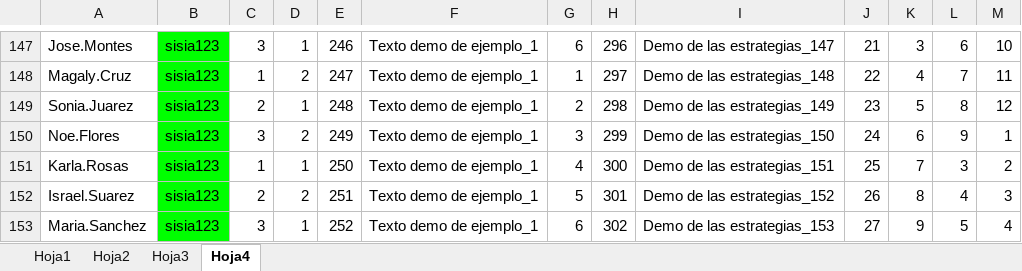
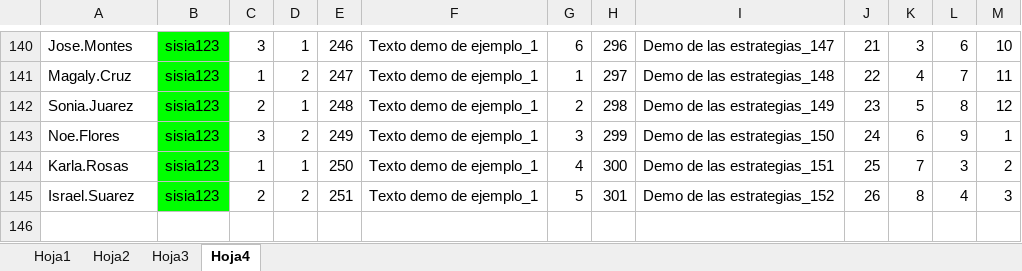
Before and after one commit to rvndrupal/SISIA, an Excel workbook: Documentacion/Usuariosv3.xlsx, sheet Hoja4, drawn as a sheet; only a part is shown, gaps mark what is left out; values as stored, in another font and other column widths than the file's, no borders; the diff covers the shown part only; the diff names each change by its address in the sheet, - before the commit and + after, or states it on an @@ line.

```diff
--- a/Documentacion/Usuariosv3.xlsx (sheet Hoja4)
+++ b/Documentacion/Usuariosv3.xlsx (sheet Hoja4)
-row 153: Maria.Sanchez | sisia123 | 3 | 1 | 252 | Texto demo de ejemplo_1 | 6 | 302 | Demo de las estrategias_153 | 27 | 9 | 5 | 4
```
Also changed, not shown: 7 removed rows elsewhere in this sheet, sheet Hoja3, formulas that keep their value, 16 other files.
